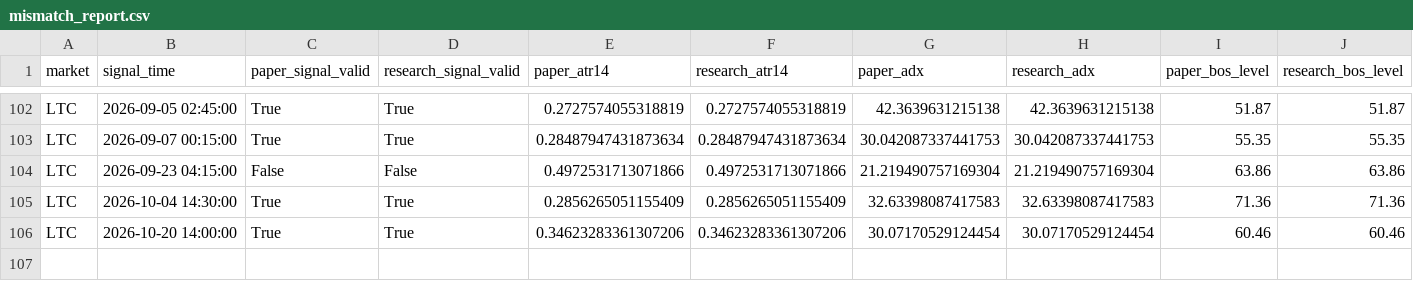
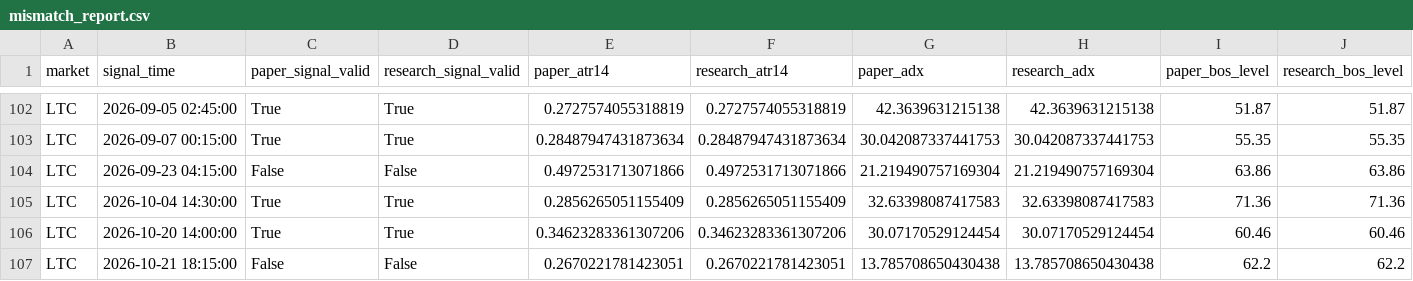
Before and after one commit to BziizB/biAN, a CSV file: paper_trading/mismatch_report.csv, drawn as a sheet; only a part is shown, gaps mark what is left out; rows hold the shown columns only; the diff names each change by its address in the sheet, - before the commit and + after, or states it on an @@ line.

```diff
--- a/paper_trading/mismatch_report.csv
+++ b/paper_trading/mismatch_report.csv
+row 107: LTC | 2026-10-21 18:15:00 | False | False | 0.2670221781423051 | 0.2670221781423051 | 13.785708650430438 | 13.785708650430438 | 62.2 | 62.2
```
Also changed, not shown: paper_trading/paper_signals.csv, 1 other file.
